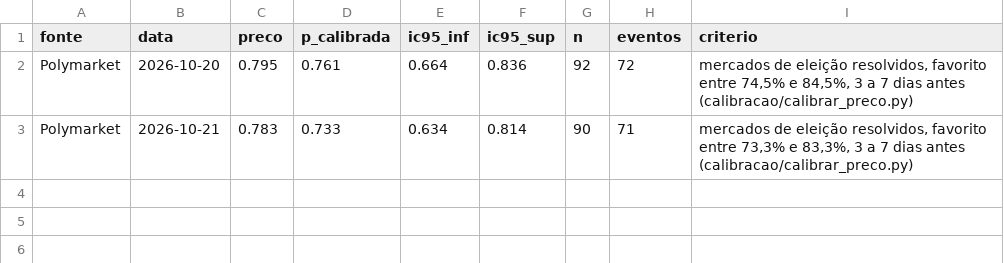
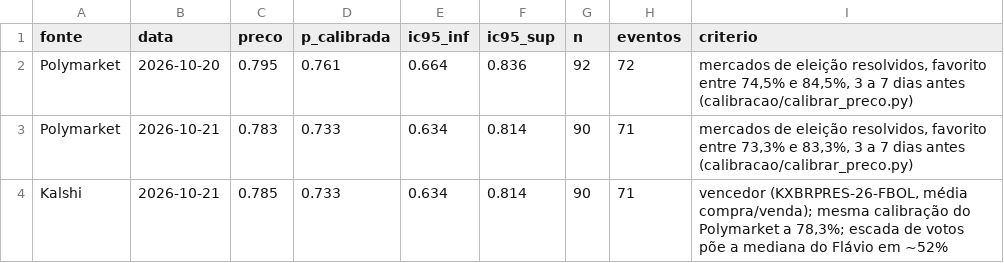
Before and after one commit to bogoio/redirect, a CSV file: agregador/mercado.csv, drawn as a sheet.

```diff
--- a/agregador/mercado.csv
+++ b/agregador/mercado.csv
@@ -3 +3,2 @@ Polymarket,2026-10-20,0.795,0.761,0.664,0.836,92,72,"mercados de eleição resol
 Polymarket,2026-10-21,0.783,0.733,0.634,0.814,90,71,"mercados de eleição resolvidos, favorito entre 73,3% e 83,3%, 3 a 7 dias antes (calibracao/calibrar_preco.py)"
+Kalshi,2026-10-21,0.785,0.733,0.634,0.814,90,71,"vencedor (KXBRPRES-26-FBOL, média compra/venda); mesma calibração do Polymarket a 78,3%; escada de votos põe a mediana do Flávio em ~52%"
```
Also changed, not shown: 2 other files.
